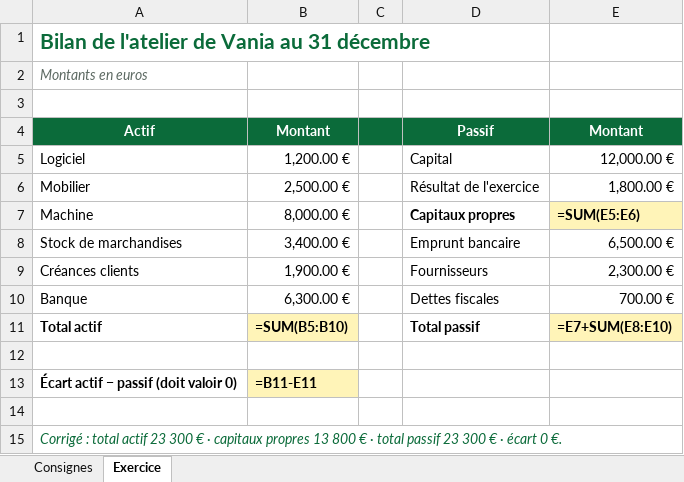
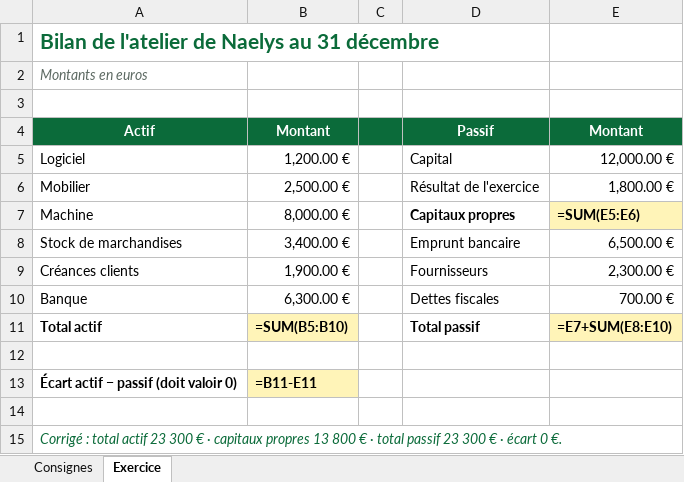
Before and after one commit to nahkeo/partie-double, an Excel workbook: ateliers/atelier-1-corrige.xlsx, sheet Exercice, drawn as a sheet; values as stored, in another font and other column widths than the file's, no borders; formulas without a stored value are shown as written; the diff names each change by its address in the sheet, - before the commit and + after, or states it on an @@ line.

```diff
--- a/ateliers/atelier-1-corrige.xlsx (sheet Exercice)
+++ b/ateliers/atelier-1-corrige.xlsx (sheet Exercice)
-A1: Bilan de l'atelier de Vania au 31 décembre
+A1: Bilan de l'atelier de Naelys au 31 décembre
```
Also changed, not shown: sheet Consignes, ateliers/atelier-1.xlsx, ateliers/atelier-13-corrige.xlsx, 42 other files.
